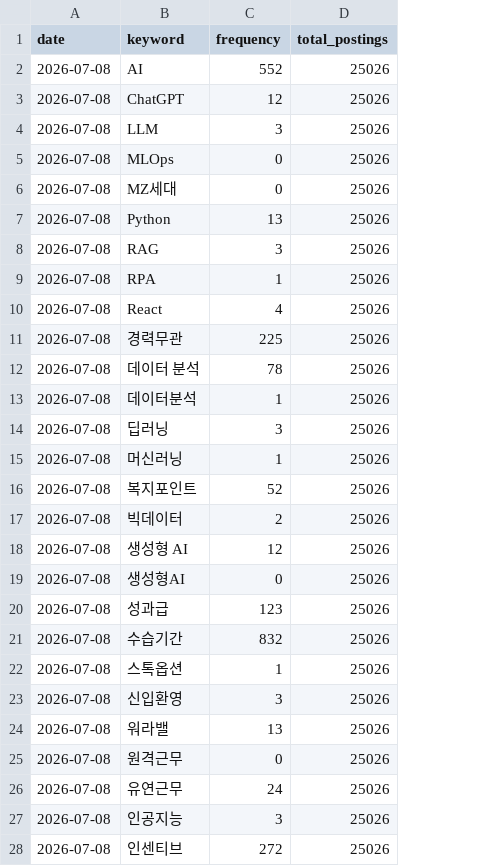
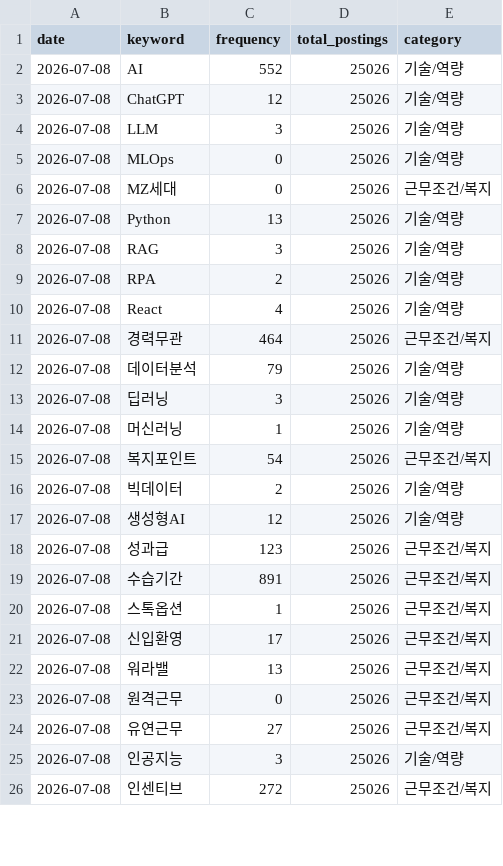
Before and after one commit to thienngminh0406-byte/Joblens, a CSV file: keyword_trends.csv, drawn as a sheet; only a part is shown; removed rows and columns are numbered as before the commit, all else as after; the diff covers the shown part only; the diff names each change by its address in the sheet, - before the commit and + after, or states it on an @@ line.

```diff
--- a/keyword_trends.csv
+++ b/keyword_trends.csv
+column E (category), rows 2-26: 기술/역량 | 기술/역량 | 기술/역량 | 기술/역량 | 근무조건/복지 | 기술/역량 | 기술/역량 | 기술/역량 | 기술/역량 | 근무조건/복지 | 기술/역량 | 기술/역량 | 기술/역량 | 근무조건/복지 | 기술/역량 | 기술/역량 | 근무조건/복지 | 근무조건/복지 | 근무조건/복지 | 근무조건/복지 | 근무조건/복지 | 근무조건/복지 | 근무조건/복지 | 기술/역량 | 근무조건/복지
-C9 (frequency): 1
+C9 (frequency): 2
-C11 (frequency): 225
+C11 (frequency): 464
-row 12: 2026-07-08 | 데이터 분석 | 78 | 25026
-C12 (frequency): 1
+C12 (frequency): 79
-C15 (frequency): 52
+C15 (frequency): 54
-row 18: 2026-07-08 | 생성형 AI | 12 | 25026
-C17 (frequency): 0
+C17 (frequency): 12
-C19 (frequency): 832
+C19 (frequency): 891
-C21 (frequency): 3
+C21 (frequency): 17
-C24 (frequency): 24
+C24 (frequency): 27
```
Also changed, not shown: 1 removed row and 5 edited cells elsewhere in this file.
